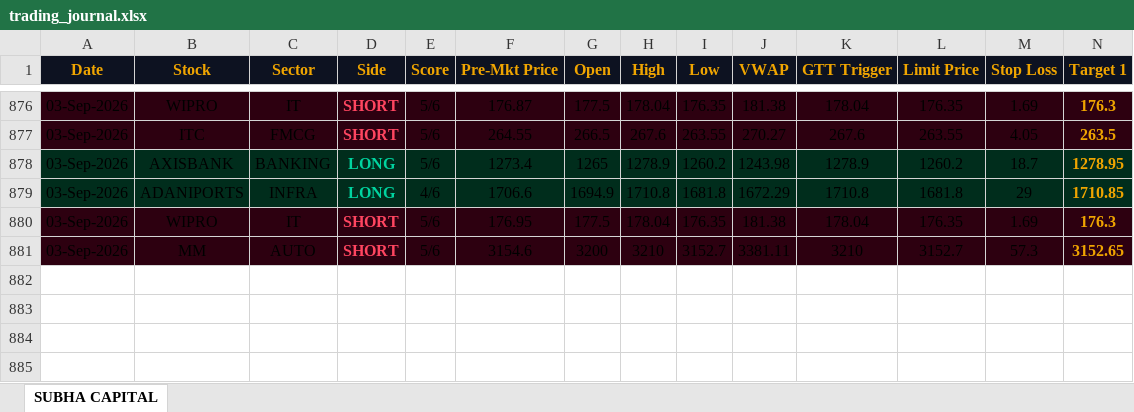
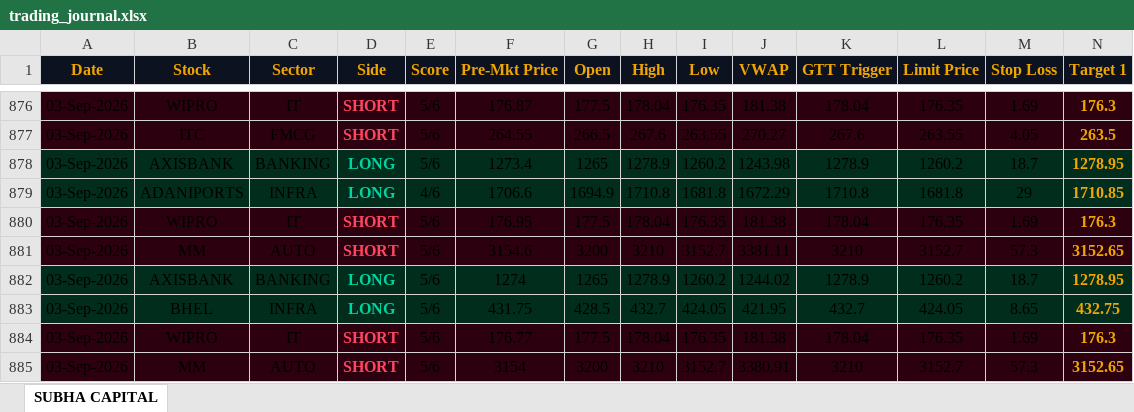
Before and after one commit to shashiravi2010-subha/subha-capital, an Excel workbook: trading_journal.xlsx, sheet SUBHA CAPITAL, drawn as a sheet; only a part is shown, gaps mark what is left out; values as stored, in another font and other column widths than the file's, no borders; rows hold the shown columns only; the diff names each change by its address in the sheet, - before the commit and + after, or states it on an @@ line.

Commit message:
Market data 03-Sep-2026 08:57 IST

```diff
--- a/trading_journal.xlsx (sheet SUBHA CAPITAL)
+++ b/trading_journal.xlsx (sheet SUBHA CAPITAL)
+row 882: 03-Sep-2026 | AXISBANK | BANKING | LONG | 5/6 | 1274 | 1265 | 1278.9 | 1260.2 | 1244.02 | 1278.9 | 1260.2 | 18.7 | 1278.95
+row 883: 03-Sep-2026 | BHEL | INFRA | LONG | 5/6 | 431.75 | 428.5 | 432.7 | 424.05 | 421.95 | 432.7 | 424.05 | 8.65 | 432.75
+row 884: 03-Sep-2026 | WIPRO | IT | SHORT | 5/6 | 176.77 | 177.5 | 178.04 | 176.35 | 181.38 | 178.04 | 176.35 | 1.69 | 176.3
+row 885: 03-Sep-2026 | MM | AUTO | SHORT | 5/6 | 3154 | 3200 | 3210 | 3152.7 | 3380.91 | 3210 | 3152.7 | 57.3 | 3152.65
```
Also changed, not shown: 1 other file.
